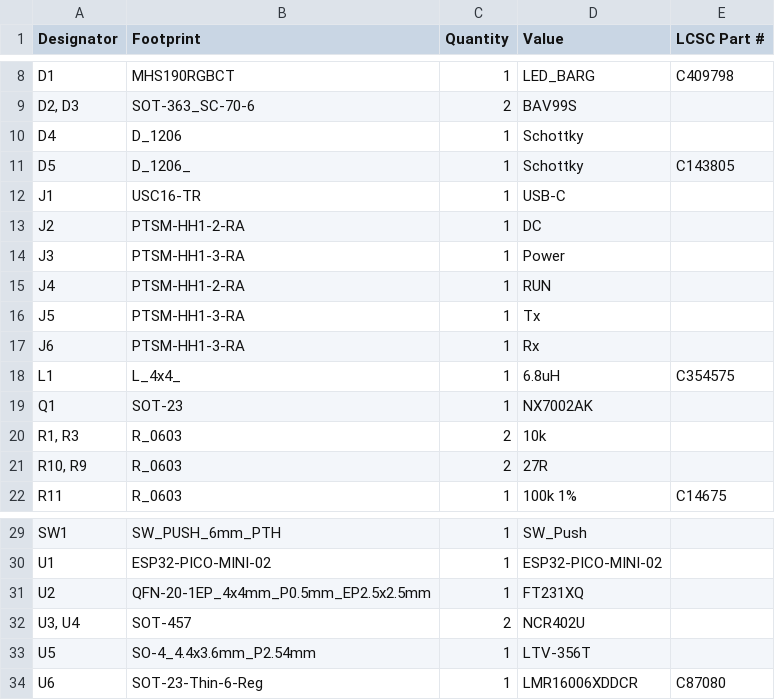
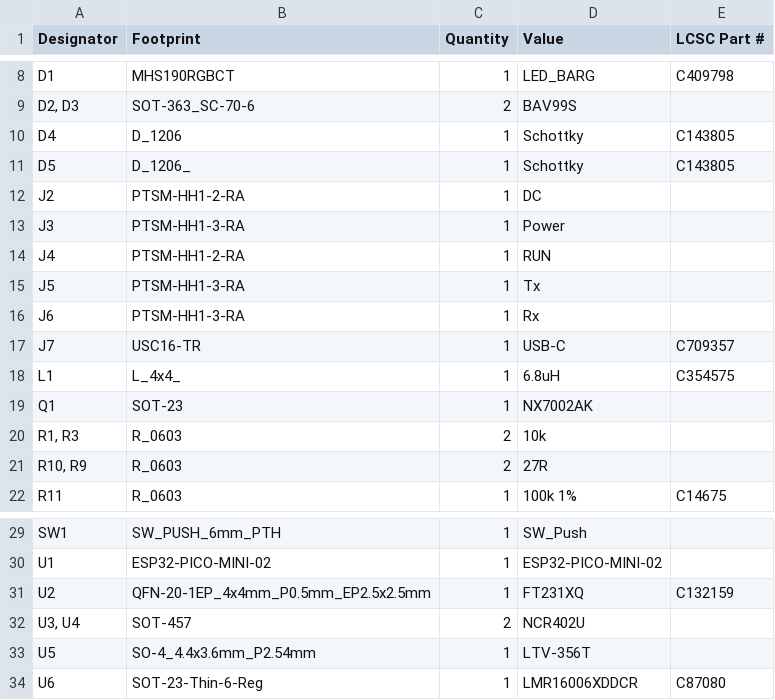
Before and after one commit to revk/ESP32-ASR33, a CSV file: PCB/production/bom.csv, drawn as a sheet; only a part is shown, gaps mark what is left out.

Commit message:
Production files

```diff
--- a/PCB/production/bom.csv
+++ b/PCB/production/bom.csv
@@ -9,5 +9,4 @@ D1,MHS190RGBCT,1,LED_BARG,C409798
 "D2, D3",SOT-363_SC-70-6,2,BAV99S,
-D4,D_1206,1,Schottky,
+D4,D_1206,1,Schottky,C143805
 D5,D_1206_,1,Schottky,C143805
-J1,USC16-TR,1,USB-C,
 J2,PTSM-HH1-2-RA,1,DC,
@@ -17,2 +16,3 @@ J5,PTSM-HH1-3-RA,1,Tx,
 J6,PTSM-HH1-3-RA,1,Rx,
+J7,USC16-TR,1,USB-C,C709357
 L1,L_4x4_,1,6.8uH,C354575
@@ -30,3 +30,3 @@ SW1,SW_PUSH_6mm_PTH,1,SW_Push,
 U1,ESP32-PICO-MINI-02,1,ESP32-PICO-MINI-02,
-U2,QFN-20-1EP_4x4mm_P0.5mm_EP2.5x2.5mm,1,FT231XQ,
+U2,QFN-20-1EP_4x4mm_P0.5mm_EP2.5x2.5mm,1,FT231XQ,C132159
 "U3, U4",SOT-457,2,NCR402U,
```
Also changed, not shown: PCB/production/designators.csv, PCB/production/positions.csv, 9 other files.
